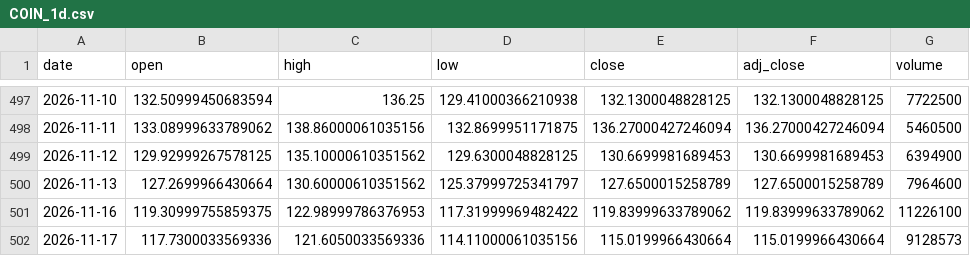
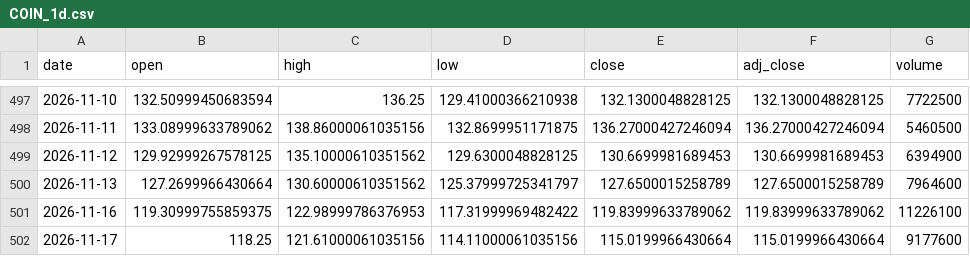
Before and after one commit to shihaosjtu-rgb/daily-stock-scan, a CSV file: data/COIN_1d.csv, drawn as a sheet; only a part is shown, gaps mark what is left out.

```diff
--- a/data/COIN_1d.csv
+++ b/data/COIN_1d.csv
@@ -501,2 +501,2 @@ date,open,high,low,close,adj_close,volume
 2026-11-16,119.30999755859375,122.98999786376953,117.31999969482422,119.83999633789062,119.83999633789062,11226100
-2026-11-17,117.7300033569336,121.6050033569336,114.11000061035156,115.0199966430664,115.0199966430664,9128573
+2026-11-17,118.25,121.61000061035156,114.11000061035156,115.0199966430664,115.0199966430664,9177600
```
Also changed, not shown: data/ASML_1d.csv, data/IBM_1d.csv, 34 other files.
